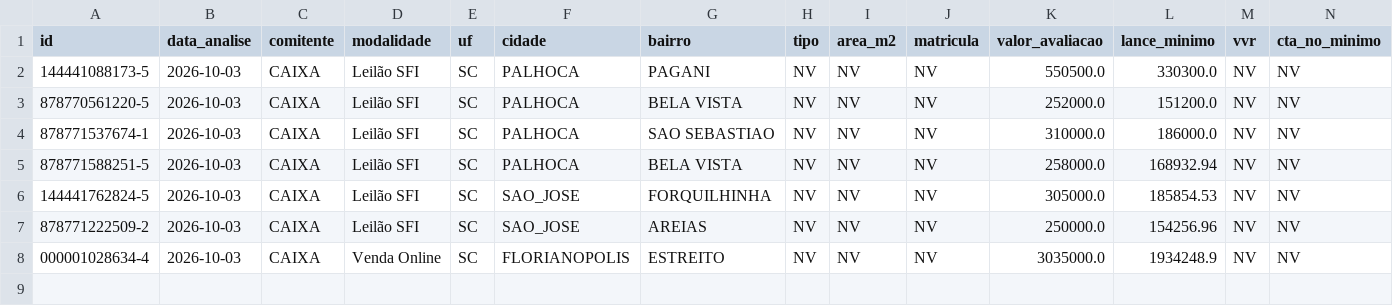
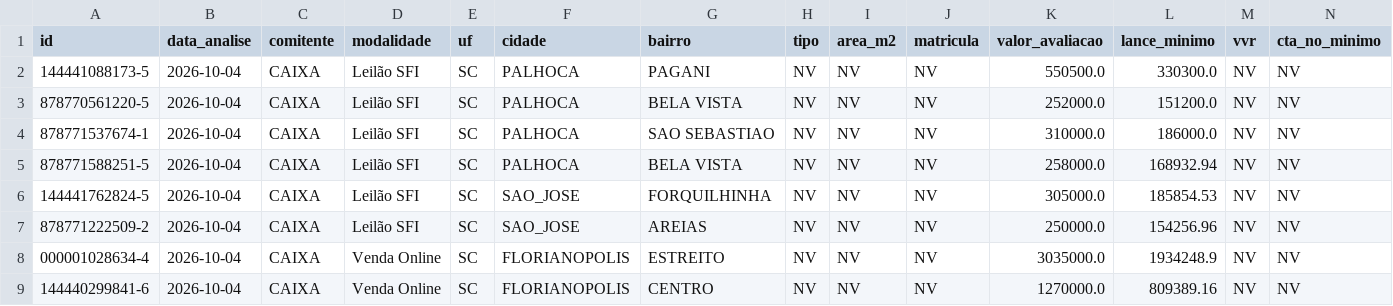
Before and after one commit to Loui-5795/Luiz-Arthur, a CSV file: pipeline.csv, drawn as a sheet; only a part is shown; rows hold the shown columns only; the diff names each change by its address in the sheet, - before the commit and + after, or states it on an @@ line.

```diff
--- a/pipeline.csv
+++ b/pipeline.csv
-B2:B8 (data_analise): 2026-10-03
+B2:B8 (data_analise): 2026-10-04
+row 9: 144440299841-6 | 2026-10-04 | CAIXA | Venda Online | SC | FLORIANOPOLIS | CENTRO | NV | NV | NV | 1270000.0 | 809389.16 | NV | NV
```
Also changed, not shown: 5 other files.
